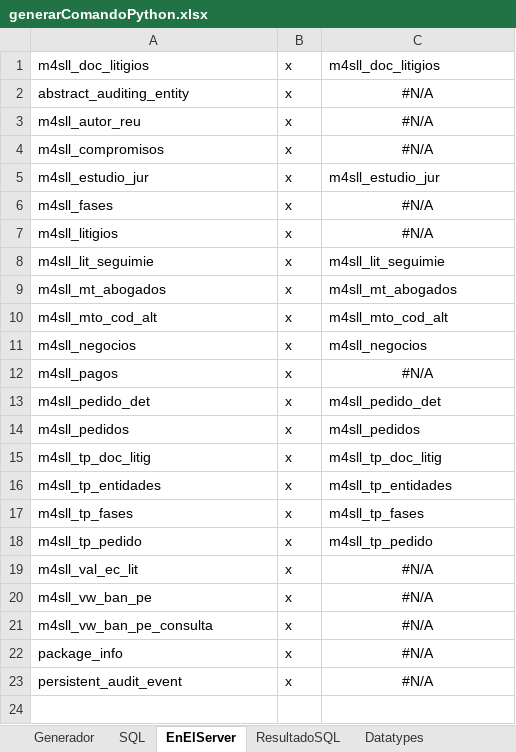
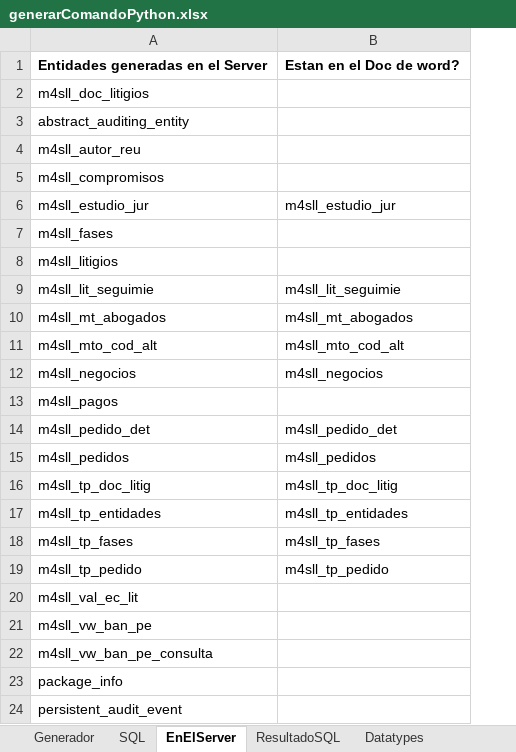
Before and after one commit to nzambrano/SLL_CLOUD, an Excel workbook: generarentidades/generarComandoPython.xlsx, sheet EnElServer, drawn as a sheet; values as stored, in another font and other column widths than the file's, no borders; removed rows and columns are numbered as before the commit, all else as after; the diff names each change by its address in the sheet, - before the commit and + after, or states it on an @@ line.

```diff
--- a/generarentidades/generarComandoPython.xlsx (sheet EnElServer)
+++ b/generarentidades/generarComandoPython.xlsx (sheet EnElServer)
-column B, rows 1-23: all x
+row 1: Entidades generadas en el Server | Estan en el Doc de word?
-B2: m4sll_doc_litigios
+B2: (empty)
-B3:B5: #N/A
+B3:B5: (empty)
-B7:B8: #N/A
+B7:B8: (empty)
-B13: #N/A
+B13: (empty)
-B20:B24: #N/A
+B20:B24: (empty)
```
Also changed, not shown: sheet Generador, formulas that keep their value, 5 other files.
